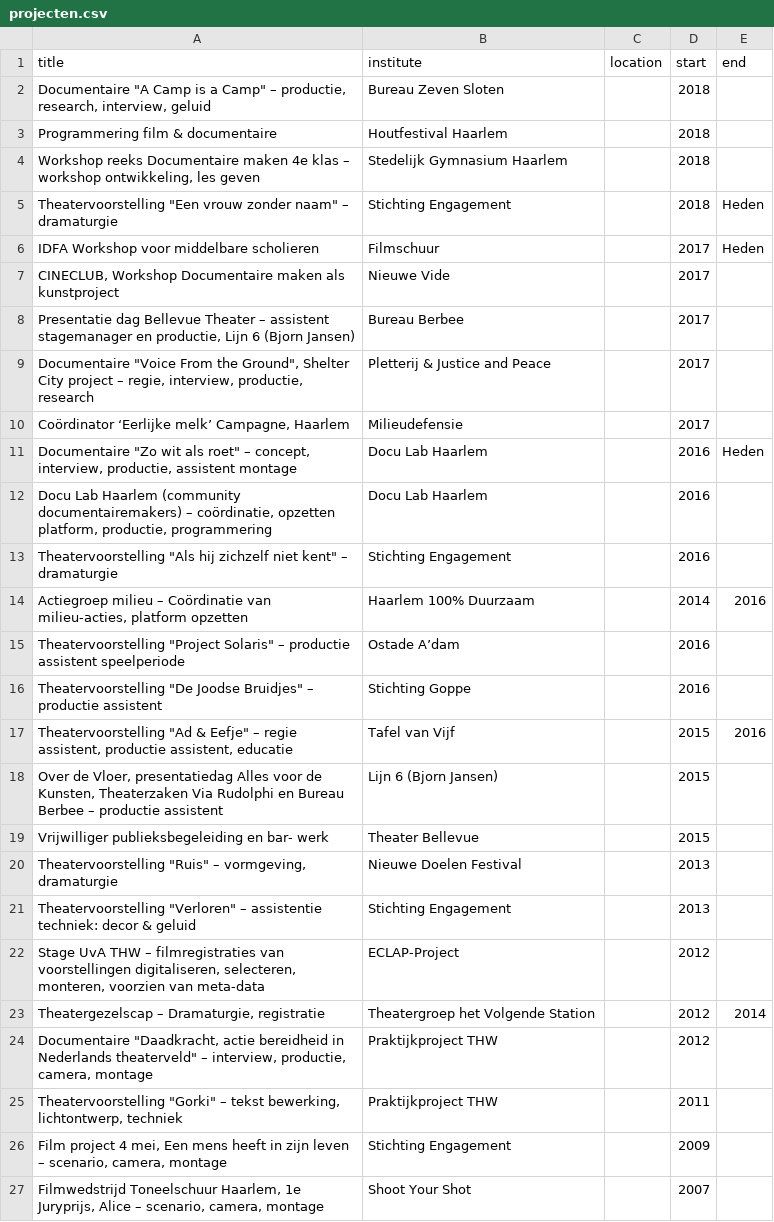
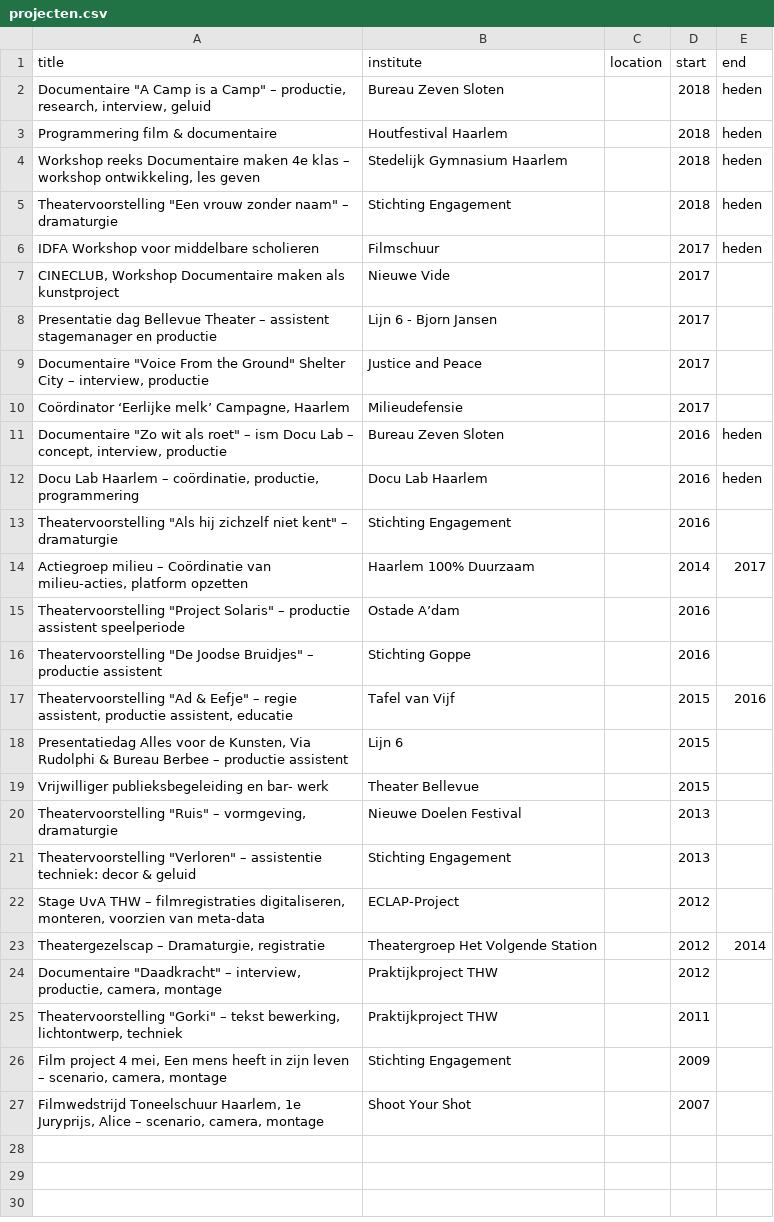
Before and after one commit to mvaneijgen/bureauzevensloten, a CSV file: _data/projecten.csv, drawn as a sheet.

Commit message:
Add new data and styling fixes

```diff
--- a/_data/projecten.csv
+++ b/_data/projecten.csv
@@ -1,15 +1,15 @@
 title,institute,location,start,end
-"Documentaire ""A Camp is a Camp"" – productie, research, interview, geluid",Bureau Zeven Sloten,,2018,
-Programmering film & documentaire,Houtfestival Haarlem,,2018,
-"Workshop reeks Documentaire maken 4e klas – workshop ontwikkeling, les geven",Stedelijk Gymnasium Haarlem,,2018,
-"Theatervoorstelling ""Een vrouw zonder naam"" – dramaturgie",Stichting Engagement,,2018,Heden
-IDFA Workshop voor middelbare scholieren,Filmschuur,,2017,Heden
+"Documentaire ""A Camp is a Camp"" – productie, research, interview, geluid",Bureau Zeven Sloten,,2018,heden
+Programmering film & documentaire,Houtfestival Haarlem,,2018,heden
+"Workshop reeks Documentaire maken 4e klas – workshop ontwikkeling, les geven",Stedelijk Gymnasium Haarlem,,2018,heden
+"Theatervoorstelling ""Een vrouw zonder naam"" – dramaturgie",Stichting Engagement,,2018,heden
+IDFA Workshop voor middelbare scholieren,Filmschuur,,2017,heden
 "CINECLUB, Workshop Documentaire maken als kunstproject",Nieuwe Vide,,2017,
-"Presentatie dag Bellevue Theater –  assistent stagemanager en productie, Lijn 6 (Bjorn Jansen)",Bureau Berbee,,2017,
-"Documentaire ""Voice From the Ground"", Shelter City project – regie, interview, productie, research",Pletterij & Justice and Peace,,2017,
+Presentatie dag Bellevue Theater –  assistent stagemanager en productie,Lijn 6 - Bjorn Jansen,,2017,
+"Documentaire ""Voice From the Ground"" Shelter City – interview, productie",Justice and Peace,,2017,
 "Coördinator ‘Eerlijke melk’ Campagne, Haarlem",Milieudefensie,,2017,
-"Documentaire ""Zo wit als roet"" – concept, interview, productie, assistent montage",Docu Lab Haarlem,,2016,Heden
-"Docu Lab Haarlem (community documentairemakers) – coördinatie, opzetten platform, productie, programmering",Docu Lab Haarlem,,2016,
+"Documentaire ""Zo wit als roet"" – ism Docu Lab – concept, interview, productie",Bureau Zeven Sloten,,2016,heden
+"Docu Lab Haarlem – coördinatie, productie, programmering",Docu Lab Haarlem,,2016,heden
 "Theatervoorstelling ""Als hij zichzelf niet kent"" – dramaturgie",Stichting Engagement,,2016,
-"Actiegroep milieu – Coördinatie van milieu-acties, platform opzetten",Haarlem 100% Duurzaam,,2014,2016
+"Actiegroep milieu – Coördinatie van milieu-acties, platform opzetten",Haarlem 100% Duurzaam,,2014,2017
 "Theatervoorstelling ""Project Solaris"" – productie assistent speelperiode",Ostade A’dam,,2016,
@@ -17,3 +17,3 @@ IDFA Workshop voor middelbare scholieren,Filmschuur,,2017,Heden
 "Theatervoorstelling ""Ad & Eefje"" – regie assistent, productie assistent, educatie",Tafel van Vijf,,2015,2016
-"Over de Vloer, presentatiedag Alles voor de Kunsten, Theaterzaken Via Rudolphi en Bureau Berbee – productie assistent",Lijn 6 (Bjorn Jansen),,2015,
+"Presentatiedag Alles voor de Kunsten, Via Rudolphi & Bureau Berbee – productie assistent",Lijn 6,,2015,
 Vrijwilliger publieksbegeleiding en bar- werk,Theater Bellevue,,2015,
@@ -21,5 +21,5 @@ Vrijwilliger publieksbegeleiding en bar- werk,Theater Bellevue,,2015,
 "Theatervoorstelling ""Verloren"" – assistentie techniek: decor & geluid",Stichting Engagement,,2013,
-"Stage UvA THW – filmregistraties van voorstellingen digitaliseren, selecteren, monteren, voorzien van meta-data",ECLAP-Project,,2012,
-"Theatergezelscap – Dramaturgie, registratie",Theatergroep het Volgende Station,,2012,2014
-"Documentaire ""Daadkracht, actie bereidheid in Nederlands theaterveld"" – interview, productie, camera, montage",Praktijkproject THW,,2012,
+"Stage UvA THW – filmregistraties digitaliseren, monteren, voorzien van meta-data",ECLAP-Project,,2012,
+"Theatergezelscap – Dramaturgie, registratie",Theatergroep Het Volgende Station,,2012,2014
+"Documentaire ""Daadkracht"" – interview, productie, camera, montage",Praktijkproject THW,,2012,
 "Theatervoorstelling ""Gorki"" – tekst bewerking, lichtontwerp, techniek",Praktijkproject THW,,2011,
```
Also changed, not shown: _data/werkervaring.csv, 4 other files.
